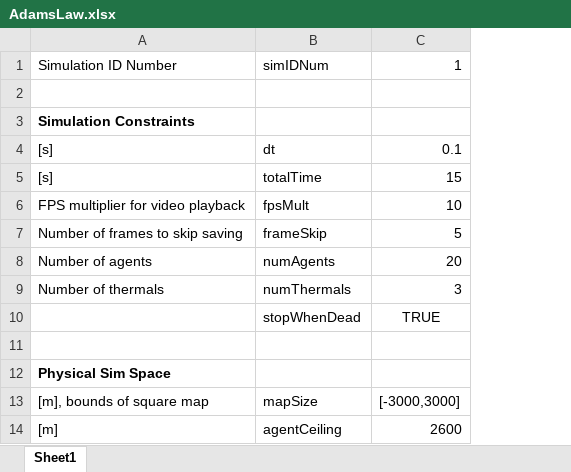
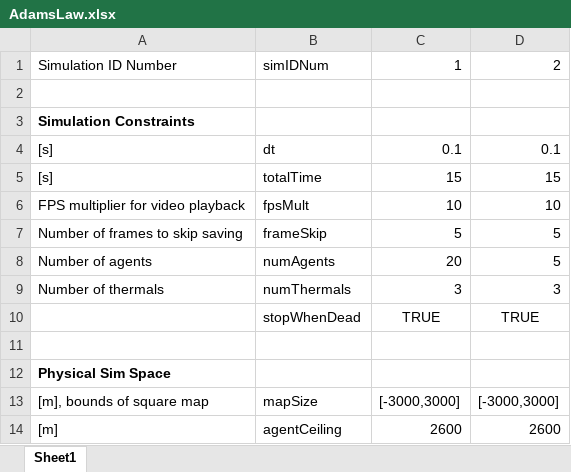
Before and after one commit to wvu-robotics/REU_MatlabSim, an Excel workbook: matlab/REU_2022/Topic_3_Soaring/Sim Draft 1/Code of Laws/AdamsLaw.xlsx, sheet Sheet1, drawn as a sheet; only a part is shown; values as stored, in another font and other column widths than the file's, no borders; the diff names each change by its address in the sheet, - before the commit and + after, or states it on an @@ line.

Commit message:
Saves outputData to .mat file for each sim

```diff
--- a/matlab/REU_2022/Topic_3_Soaring/Sim Draft 1/Code of Laws/AdamsLaw.xlsx (sheet Sheet1)
+++ b/matlab/REU_2022/Topic_3_Soaring/Sim Draft 1/Code of Laws/AdamsLaw.xlsx (sheet Sheet1)
+column D, rows 1-14: 2 |  |  | 0.1 | 15 | 10 | 5 | 5 | 3 | TRUE |  |  | [-3000,3000] | 2600
```
Also changed, not shown: 3 other files.
